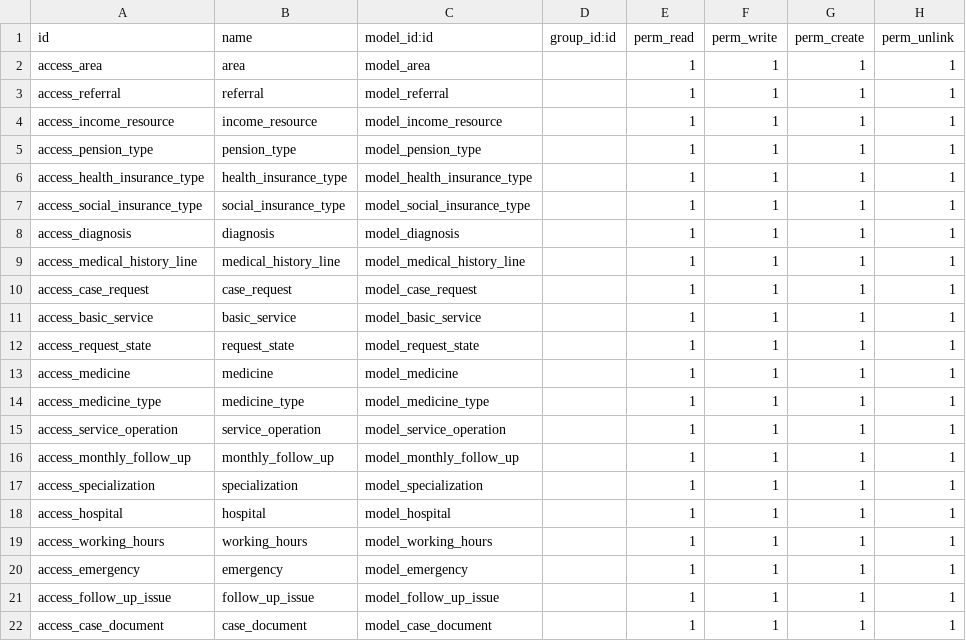
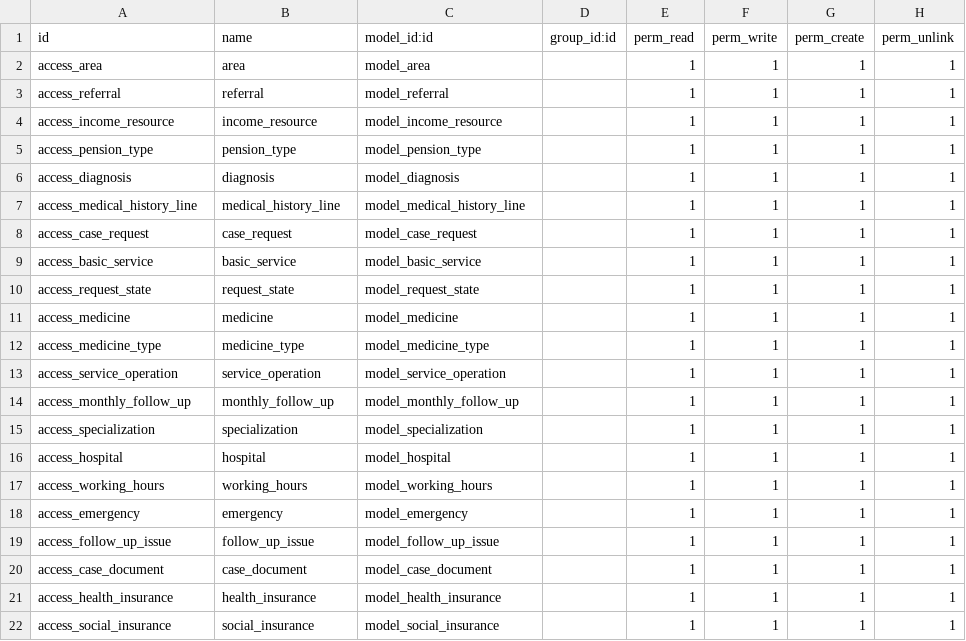
Before and after one commit to Mohamed-S-Helal/shamseya, a CSV file: shamseya/security/ir.model.access.csv, drawn as a sheet.

```diff
--- a/shamseya/security/ir.model.access.csv
+++ b/shamseya/security/ir.model.access.csv
@@ -5,4 +5,2 @@ access_income_resource,income_resource,model_income_resource,,1,1,1,1
 access_pension_type,pension_type,model_pension_type,,1,1,1,1
-access_health_insurance_type,health_insurance_type,model_health_insurance_type,,1,1,1,1
-access_social_insurance_type,social_insurance_type,model_social_insurance_type,,1,1,1,1
 access_diagnosis,diagnosis,model_diagnosis,,1,1,1,1
@@ -22 +20,3 @@ access_follow_up_issue,follow_up_issue,model_follow_up_issue,,1,1,1,1
 access_case_document,case_document,model_case_document,,1,1,1,1
+access_health_insurance,health_insurance,model_health_insurance,,1,1,1,1
+access_social_insurance,social_insurance,model_social_insurance,,1,1,1,1
```
Also changed, not shown: 3 other files.
